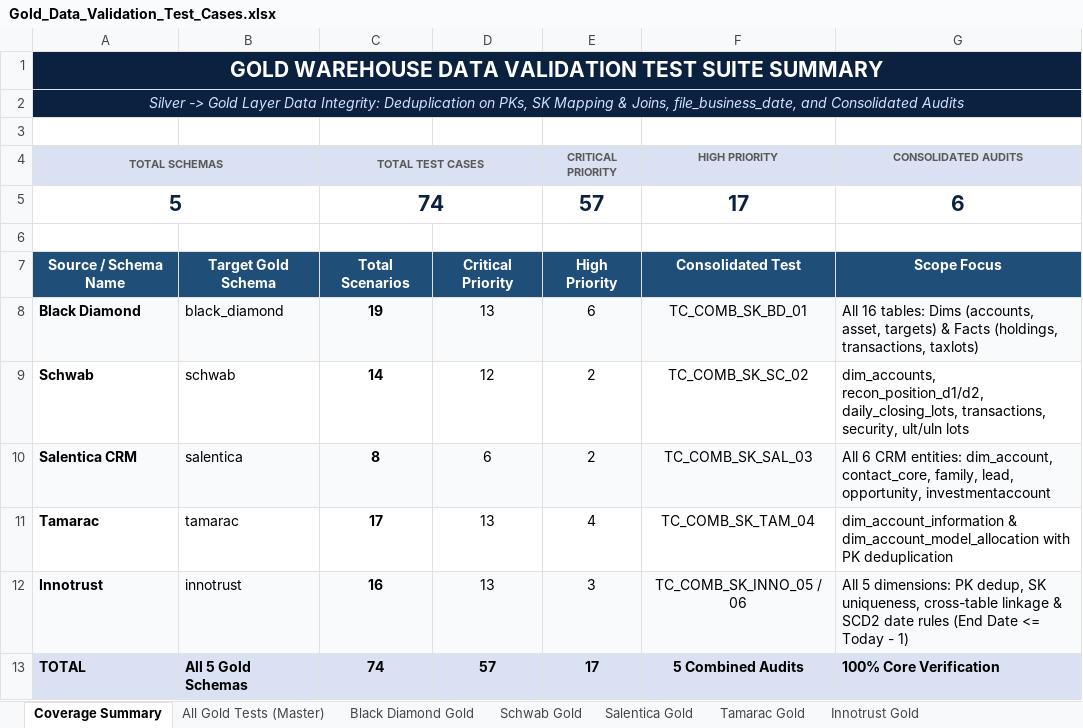
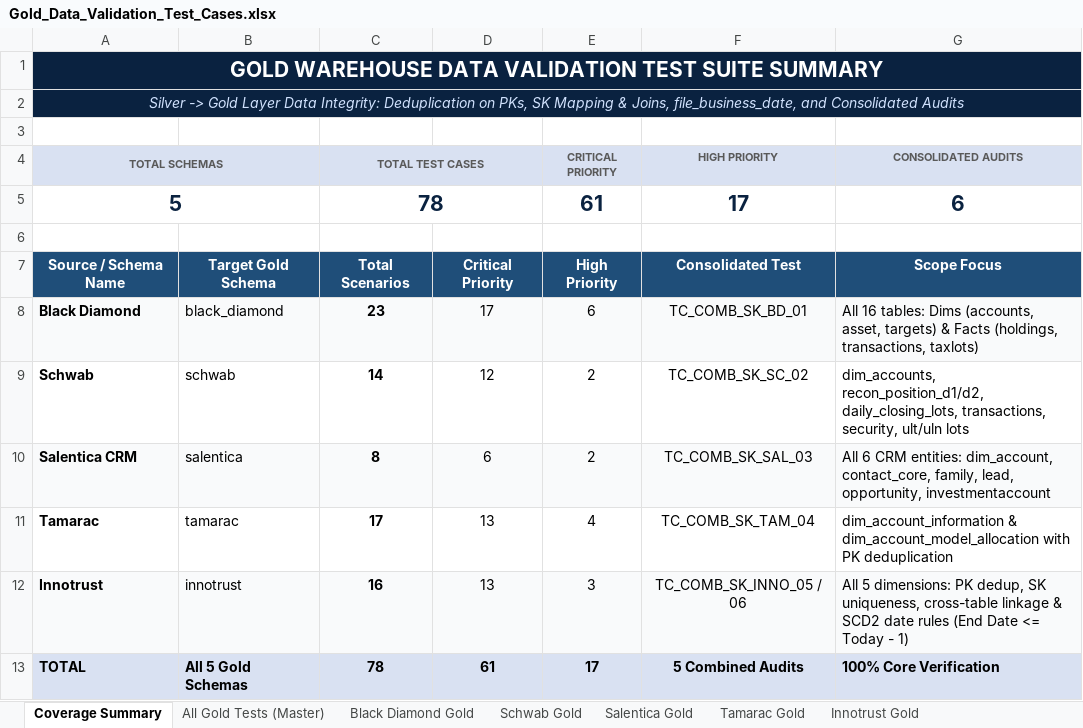
Before and after one commit to Vivek-Hexaview/Data_validation_automation_Script, an Excel workbook: Gold_Data_Validation_Test_Cases.xlsx, sheet Coverage Summary, drawn as a sheet; values as stored, in another font and other column widths than the file's, no borders; the diff names each change by its address in the sheet, - before the commit and + after, or states it on an @@ line.

```diff
--- a/Gold_Data_Validation_Test_Cases.xlsx (sheet Coverage Summary)
+++ b/Gold_Data_Validation_Test_Cases.xlsx (sheet Coverage Summary)
-C5 (TOTAL TEST CASES): 74
+C5 (TOTAL TEST CASES): 78
-E5 (CRITICAL PRIORITY): 57
+E5 (CRITICAL PRIORITY): 61
-C8 (TOTAL TEST CASES): 19
+C8 (TOTAL TEST CASES): 23
-D8: 13
+D8: 17
-C13 (TOTAL TEST CASES): 74
+C13 (TOTAL TEST CASES): 78
-D13: 57
+D13: 61
```
Also changed, not shown: sheet All Gold Tests (Master), sheet Black Diamond Gold, 1 other file.
